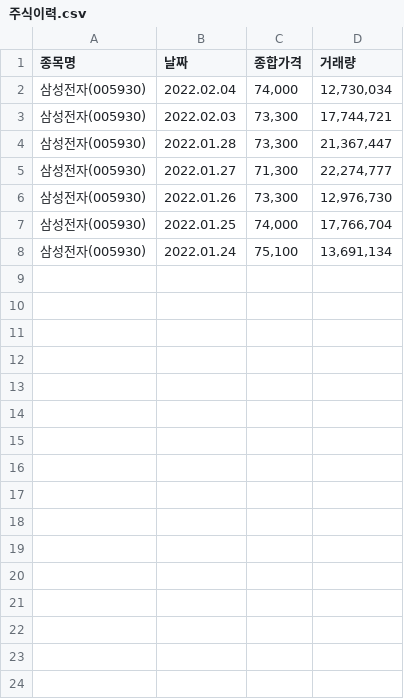
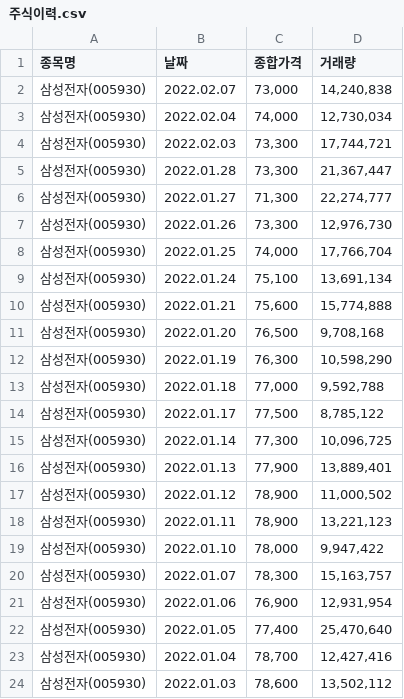
Before and after one commit to SangWooChun714/mirineglobal, a CSV file: pythonfile/주식이력.csv, drawn as a sheet; the diff names each change by its address in the sheet, - before the commit and + after, or states it on an @@ line.

```diff
--- a/pythonfile/주식이력.csv
+++ b/pythonfile/주식이력.csv
+row 2: 삼성전자(005930) | 2022.02.07 | 73,000 | 14,240,838
+row 10: 삼성전자(005930) | 2022.01.21 | 75,600 | 15,774,888
+row 11: 삼성전자(005930) | 2022.01.20 | 76,500 | 9,708,168
+row 12: 삼성전자(005930) | 2022.01.19 | 76,300 | 10,598,290
+row 13: 삼성전자(005930) | 2022.01.18 | 77,000 | 9,592,788
+row 14: 삼성전자(005930) | 2022.01.17 | 77,500 | 8,785,122
+row 15: 삼성전자(005930) | 2022.01.14 | 77,300 | 10,096,725
+row 16: 삼성전자(005930) | 2022.01.13 | 77,900 | 13,889,401
+row 17: 삼성전자(005930) | 2022.01.12 | 78,900 | 11,000,502
+row 18: 삼성전자(005930) | 2022.01.11 | 78,900 | 13,221,123
+row 19: 삼성전자(005930) | 2022.01.10 | 78,000 | 9,947,422
+row 20: 삼성전자(005930) | 2022.01.07 | 78,300 | 15,163,757
+row 21: 삼성전자(005930) | 2022.01.06 | 76,900 | 12,931,954
+row 22: 삼성전자(005930) | 2022.01.05 | 77,400 | 25,470,640
+row 23: 삼성전자(005930) | 2022.01.04 | 78,700 | 12,427,416
+row 24: 삼성전자(005930) | 2022.01.03 | 78,600 | 13,502,112
```
Also changed, not shown: 3 other files.
